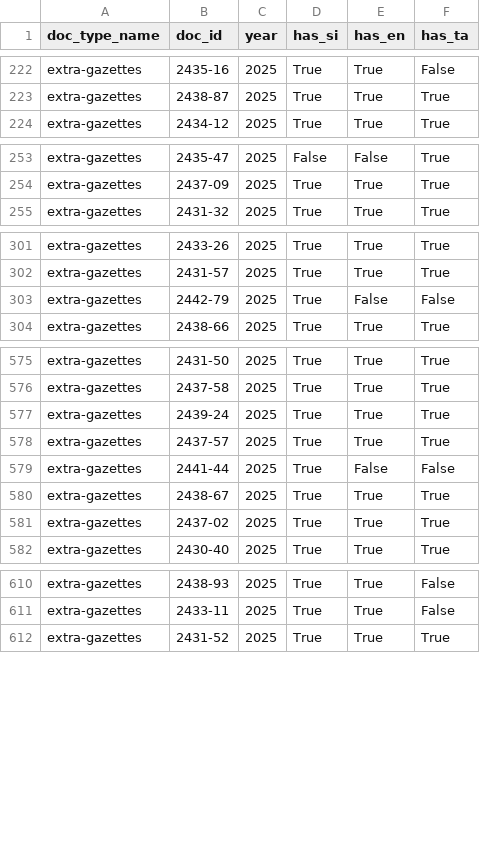
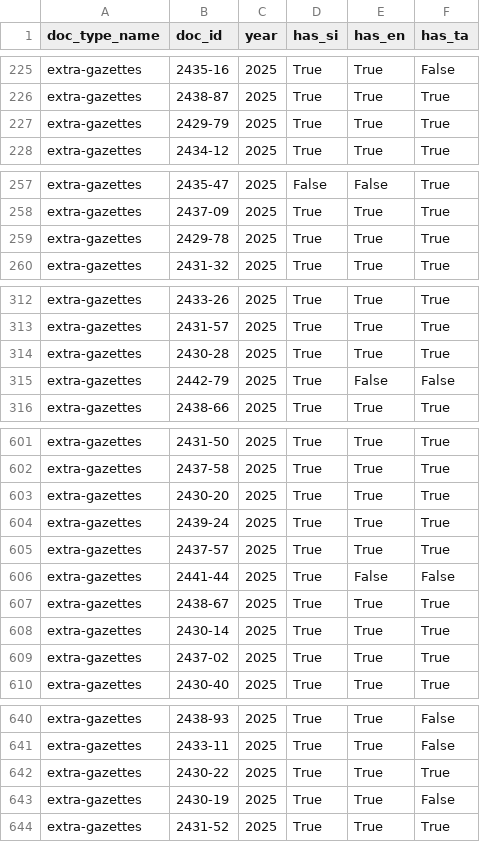
Before and after one commit to ovindu-a/lk_legal_docs, a TSV file: data/temp_data_summary.tsv, drawn as a sheet; only a part is shown, gaps mark what is left out; the diff covers the shown part only; the diff names each change by its address in the sheet, - before the commit and + after, or states it on an @@ line.

```diff
--- a/data/temp_data_summary.tsv
+++ b/data/temp_data_summary.tsv
+row 227: extra-gazettes | 2429-79 | 2025 | True | True | True
+row 259: extra-gazettes | 2429-78 | 2025 | True | True | True
+row 314: extra-gazettes | 2430-28 | 2025 | True | True | True
+row 603: extra-gazettes | 2430-20 | 2025 | True | True | True
+row 608: extra-gazettes | 2430-14 | 2025 | True | True | True
+row 642: extra-gazettes | 2430-22 | 2025 | True | True | True
+row 643: extra-gazettes | 2430-19 | 2025 | True | True | False
```
Also changed, not shown: 26 added rows elsewhere in this file, 1 other file.
